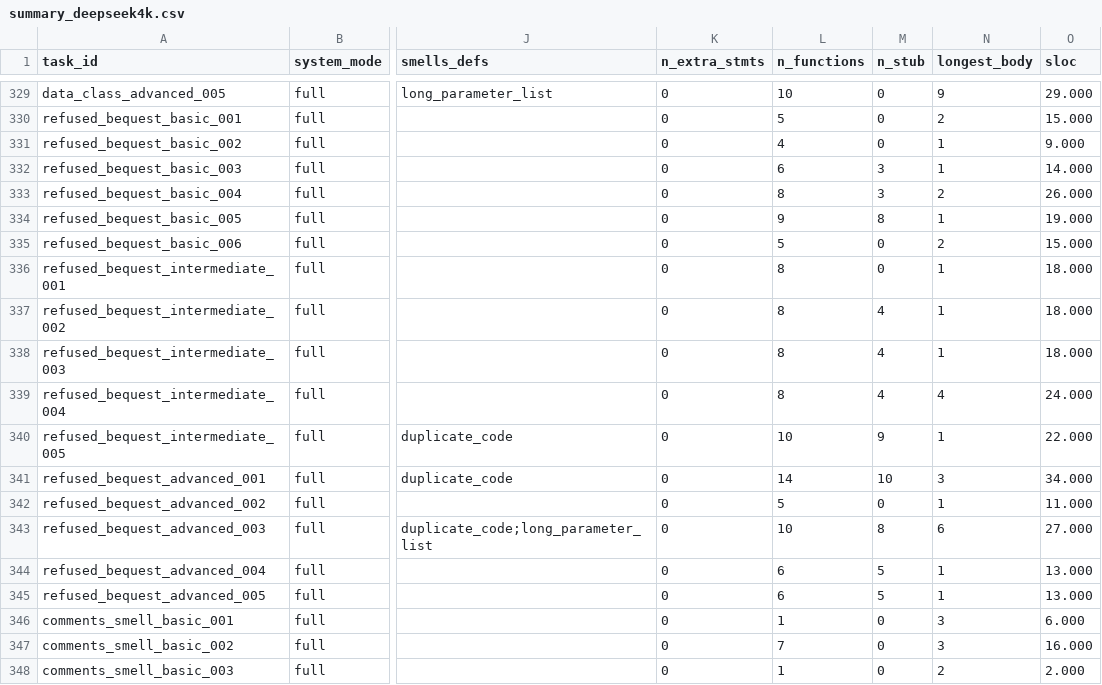
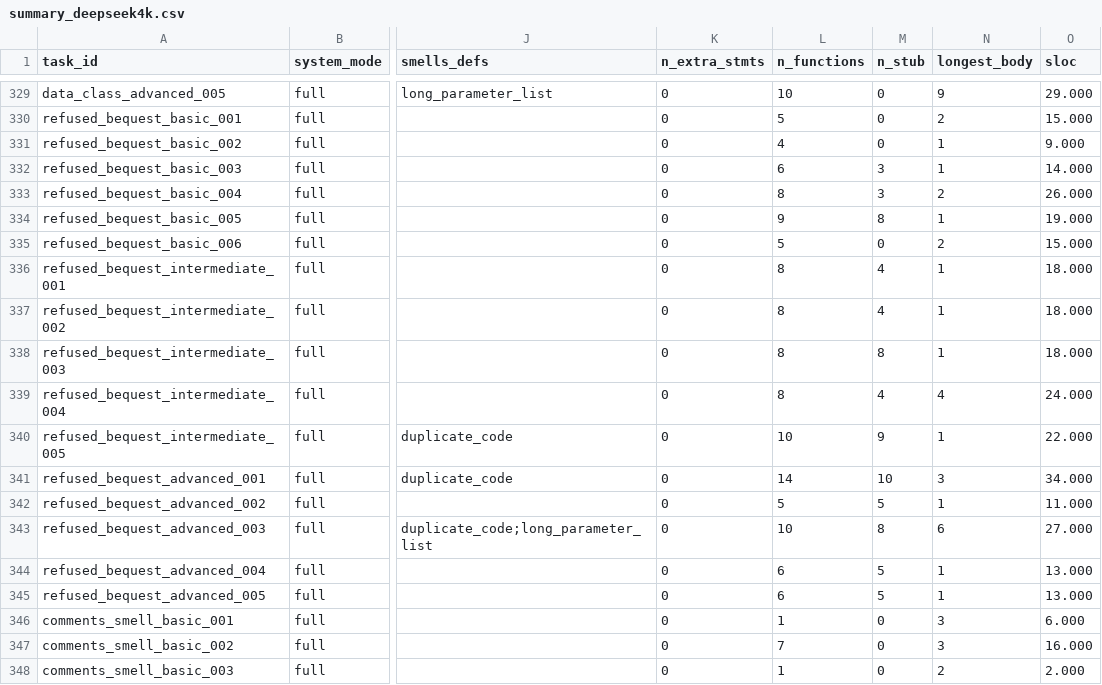
Before and after one commit to kaiyi03/Code-Smells, a CSV file: prompt_study/summary_deepseek4k.csv, drawn as a sheet; only a part is shown, gaps mark what is left out; the diff names each change by its address in the sheet, - before the commit and + after, or states it on an @@ line.

```diff
--- a/prompt_study/summary_deepseek4k.csv
+++ b/prompt_study/summary_deepseek4k.csv
-M336 (n_stub): 0
+M336 (n_stub): 4
-M338 (n_stub): 4
+M338 (n_stub): 8
-M342 (n_stub): 0
+M342 (n_stub): 5
```
Also changed, not shown: prompt_study/summary_claude.csv, prompt_study/summary_qwen4k.csv, 19 other files.
